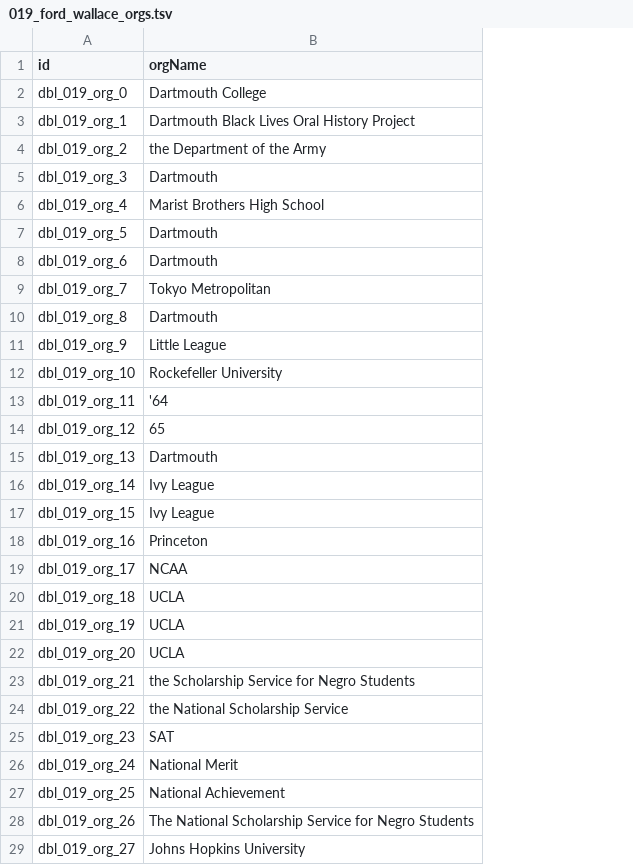
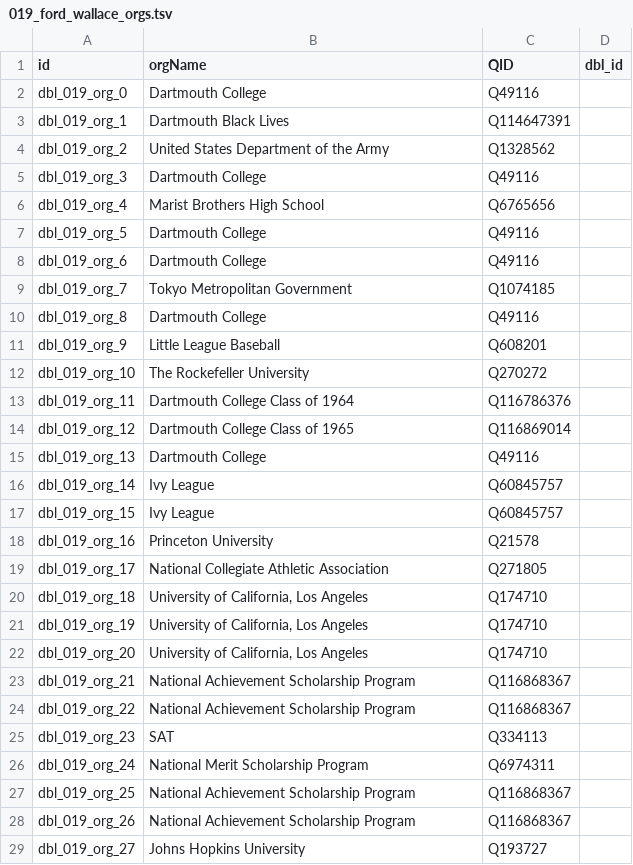
Before and after one commit to Dartmouth-Digital-History-Initiative/DBL-Encoding, a TSV file: tsv/019_ford_wallace_orgs.tsv, drawn as a sheet; only a part is shown; the diff covers the shown part only; the diff names each change by its address in the sheet, - before the commit and + after, or states it on an @@ line.

Commit message:
Update 019_ford_wallace_orgs.tsv

```diff
--- a/tsv/019_ford_wallace_orgs.tsv
+++ b/tsv/019_ford_wallace_orgs.tsv
+column C (QID), rows 2-29: Q49116 | Q114647391 | Q1328562 | Q49116 | Q6765656 | Q49116 | Q49116 | Q1074185 | Q49116 | Q608201 | Q270272 | Q116786376 | Q116869014 | Q49116 | Q60845757 | Q60845757 | Q21578 | Q271805 | Q174710 | Q174710 | Q174710 | Q116868367 | Q116868367 | Q334113 | Q6974311 | Q116868367 | Q116868367 | Q193727
+column D (dbl_id), empty
-B3 (orgName): Dartmouth Black Lives Oral History Project
+B3 (orgName): Dartmouth Black Lives
-B4 (orgName): the Department of the Army
+B4 (orgName): United States Department of the Army
-B5 (orgName): Dartmouth
+B5 (orgName): Dartmouth College
-B7:B8 (orgName): Dartmouth
+B7:B8 (orgName): Dartmouth College
-B9 (orgName): Tokyo Metropolitan
+B9 (orgName): Tokyo Metropolitan Government
-B10 (orgName): Dartmouth
+B10 (orgName): Dartmouth College
-B11 (orgName): Little League
+B11 (orgName): Little League Baseball
-B12 (orgName): Rockefeller University
+B12 (orgName): The Rockefeller University
-B13 (orgName): '64
+B13 (orgName): Dartmouth College Class of 1964
-B14 (orgName): 65
+B14 (orgName): Dartmouth College Class of 1965
-B15 (orgName): Dartmouth
+B15 (orgName): Dartmouth College
-B18 (orgName): Princeton
+B18 (orgName): Princeton University
-B19 (orgName): NCAA
+B19 (orgName): National Collegiate Athletic Association
-B20:B22 (orgName): UCLA
+B20:B22 (orgName): University of California, Los Angeles
-B23 (orgName): the Scholarship Service for Negro Students
+B23 (orgName): National Achievement Scholarship Program
-B24 (orgName): the National Scholarship Service
+B24 (orgName): National Achievement Scholarship Program
-B26 (orgName): National Merit
+B26 (orgName): National Merit Scholarship Program
-B27 (orgName): National Achievement
+B27 (orgName): National Achievement Scholarship Program
-B28 (orgName): The National Scholarship Service for Negro Students
+B28 (orgName): National Achievement Scholarship Program
```
Also changed, not shown: 119 edited cells elsewhere in this file.
